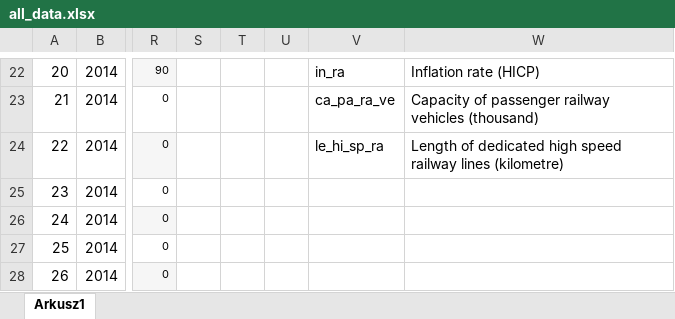
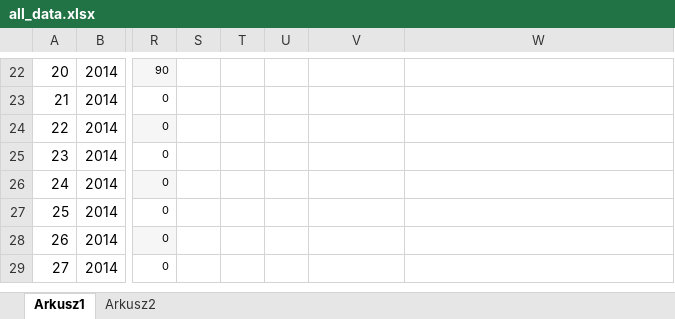
Before and after one commit to SzymonKovalski/ExploracjaTransportuKolejowego, an Excel workbook: all_data.xlsx, sheet Arkusz1, drawn as a sheet; only a part is shown, gaps mark what is left out; the shorter side is filled out with more unchanged rows; values as stored, in another font and other column widths than the file's, no borders; the diff covers the shown part only; the diff names each change by its address in the sheet, - before the commit and + after, or states it on an @@ line.

Commit message:
Small fix to excel sheet Added a regression block for ex_in vs in_in

```diff
--- a/all_data.xlsx (sheet Arkusz1)
+++ b/all_data.xlsx (sheet Arkusz1)
+sheet tab: Arkusz2
-V22: in_ra
+V22: (empty)
-W22: Inflation rate (HICP)
+W22: (empty)
-V23: ca_pa_ra_ve
+V23: (empty)
-W23: Capacity of passenger railway vehicles (thousand)
+W23: (empty)
-V24: le_hi_sp_ra
+V24: (empty)
-W24: Length of dedicated high speed railway lines (kilometre)
+W24: (empty)
```
Also changed, not shown: 42 edited cells elsewhere in this sheet, 1 other file.
